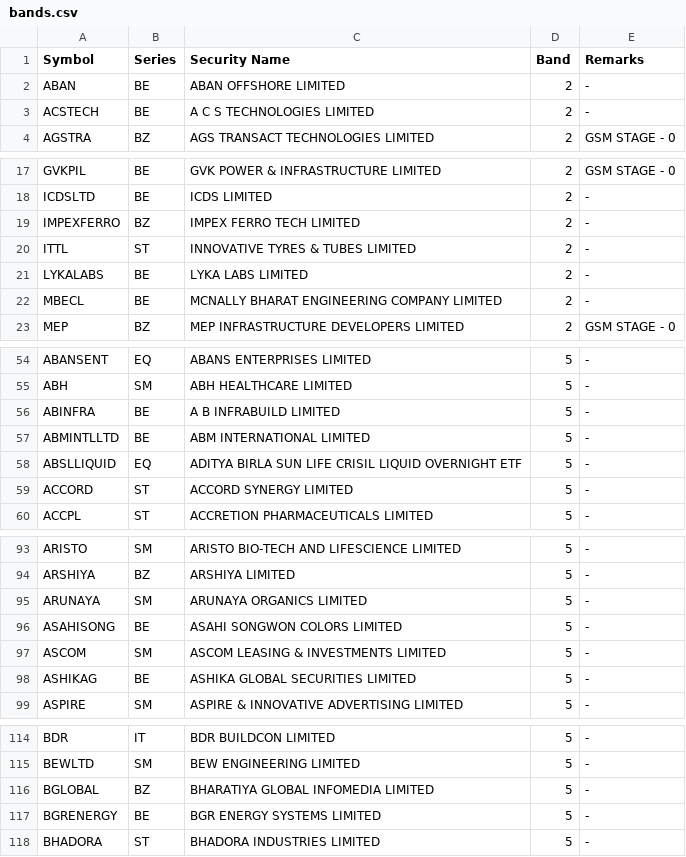
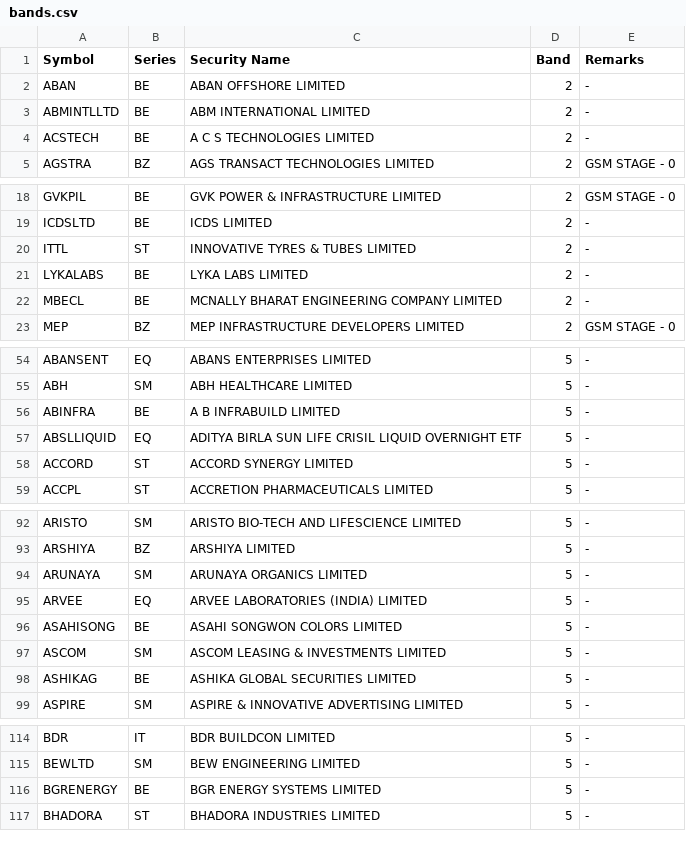
Before and after one commit to mehtaaman53/smart-money, a CSV file: data/bands.csv, drawn as a sheet; only a part is shown, gaps mark what is left out; removed rows and columns are numbered as before the commit, all else as after; the diff covers the shown part only; the diff names each change by its address in the sheet, - before the commit and + after, or states it on an @@ line.

```diff
--- a/data/bands.csv
+++ b/data/bands.csv
+row 3: ABMINTLLTD | BE | ABM INTERNATIONAL LIMITED | 2 | -
-row 19: IMPEXFERRO | BZ | IMPEX FERRO TECH LIMITED | 2 | -
-row 57: ABMINTLLTD | BE | ABM INTERNATIONAL LIMITED | 5 | -
+row 95: ARVEE | EQ | ARVEE LABORATORIES (INDIA) LIMITED | 5 | -
-row 116: BGLOBAL | BZ | BHARATIYA GLOBAL INFOMEDIA LIMITED | 5 | -
```
Also changed, not shown: 11 added rows, 23 removed rows and 3 edited cells elsewhere in this file, data/industry.csv, data/nextup_alerted.csv, 7 other files.
